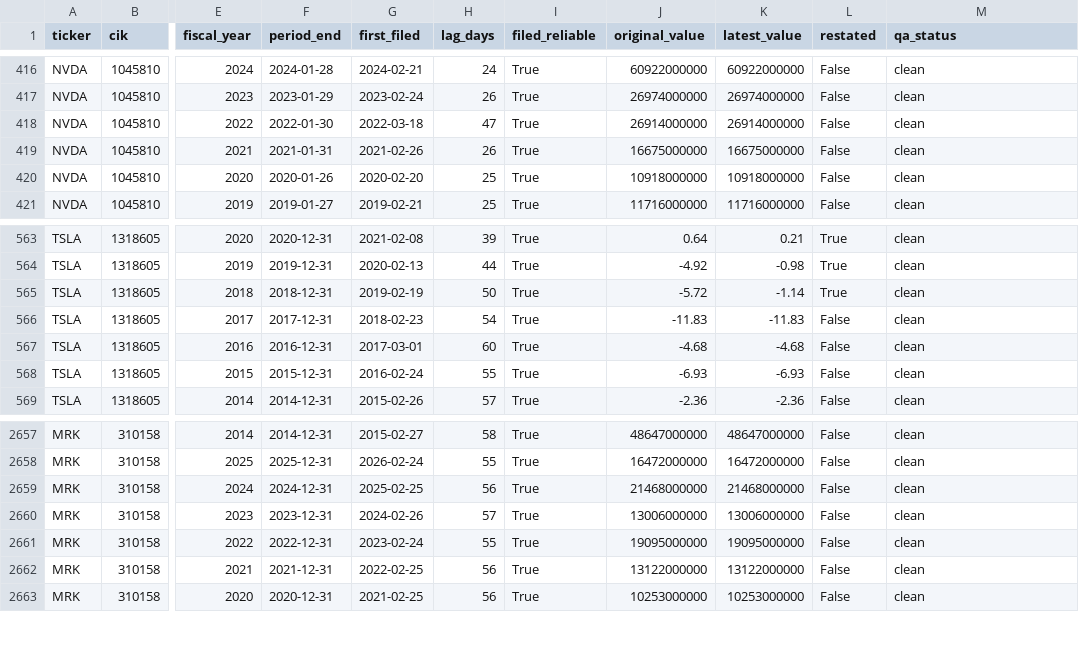
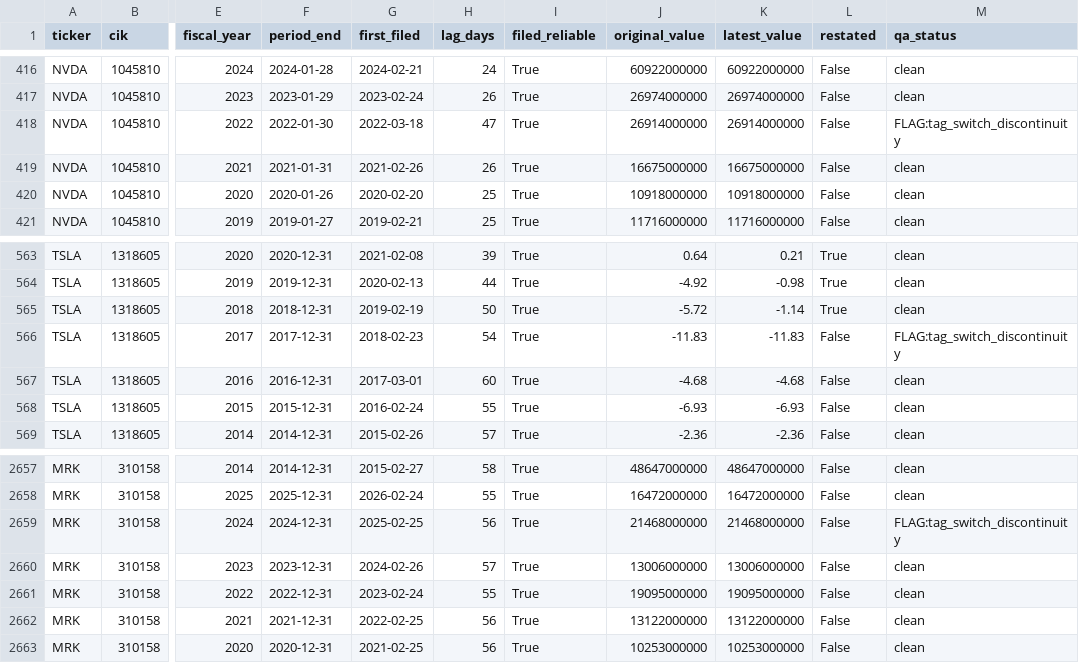
Before and after one commit to christianpichichero-max/pit-fundamentals, a CSV file: data/pit_fundamentals_history.csv, drawn as a sheet; only a part is shown, gaps mark what is left out; the diff covers the shown part only; the diff names each change by its address in the sheet, - before the commit and + after, or states it on an @@ line.

```diff
--- a/data/pit_fundamentals_history.csv
+++ b/data/pit_fundamentals_history.csv
-M418 (qa_status): clean
+M418 (qa_status): FLAG:tag_switch_discontinuity
-M566 (qa_status): clean
+M566 (qa_status): FLAG:tag_switch_discontinuity
-M2659 (qa_status): clean
+M2659 (qa_status): FLAG:tag_switch_discontinuity
```
Also changed, not shown: 9 edited cells elsewhere in this file, 1 other file.
